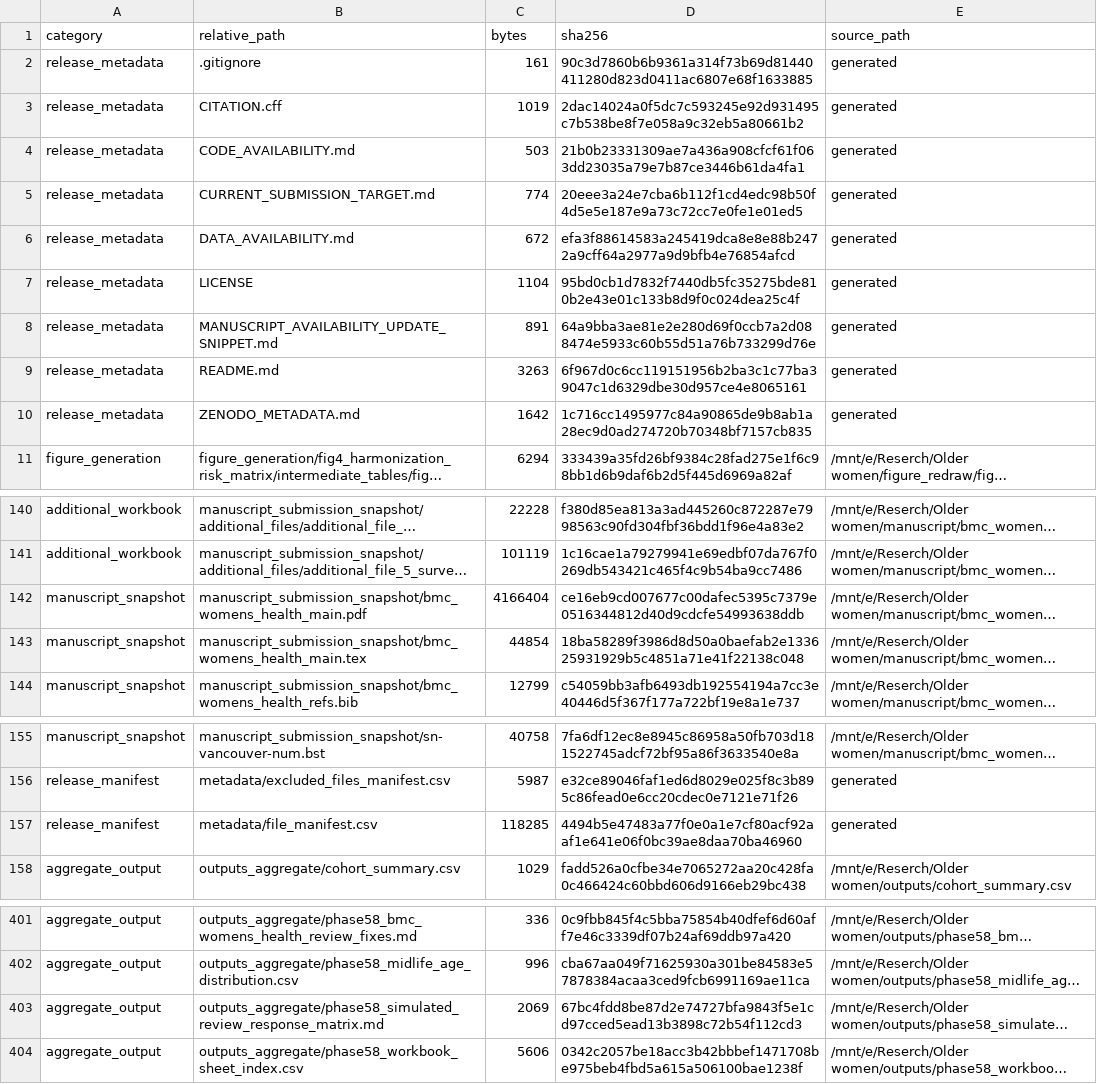
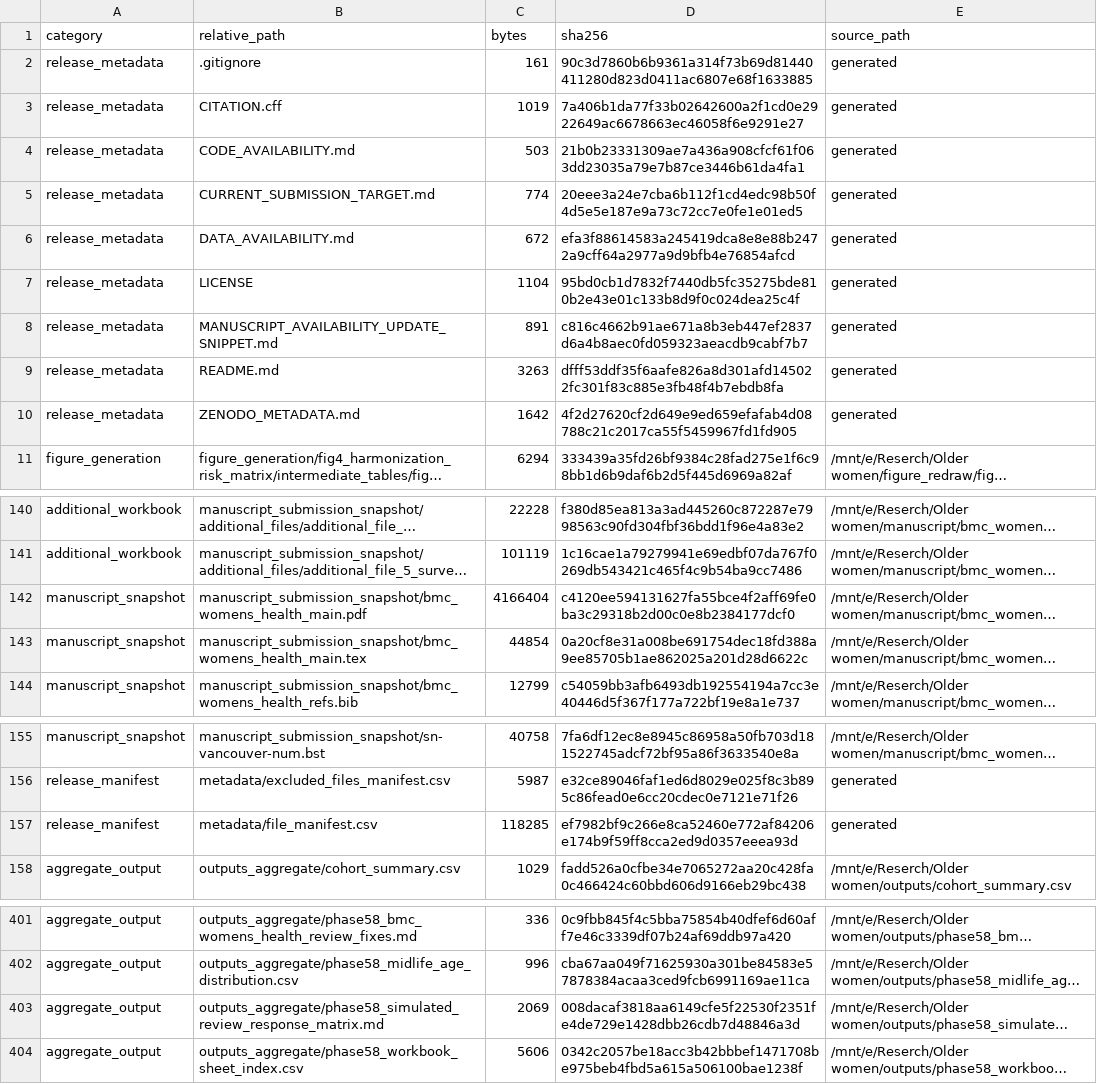
Before and after one commit to Luciky-Leo/older-women-multidomain-burden, a CSV file: metadata/file_manifest.csv, drawn as a sheet; only a part is shown, gaps mark what is left out; long unchanged cells end in …; the diff names each change by its address in the sheet, - before the commit and + after, or states it on an @@ line.

```diff
--- a/metadata/file_manifest.csv
+++ b/metadata/file_manifest.csv
-D3 (sha256): 2dac14024a0f5dc7c593245e92d931495c7b538be8f7e058a9c32eb5a80661b2
+D3 (sha256): 7a406b1da77f33b02642600a2f1cd0e2922649ac6678663ec46058f6e9291e27
-D8 (sha256): 64a9bba3ae81e2e280d69f0ccb7a2d088474e5933c60b55d51a76b733299d76e
+D8 (sha256): c816c4662b91ae671a8b3eb447ef2837d6a4b8aec0fd059323aeacdb9cabf7b7
-D9 (sha256): 6f967d0c6cc119151956b2ba3c1c77ba39047c1d6329dbe30d957ce4e8065161
+D9 (sha256): dfff53ddf35f6aafe826a8d301afd145022fc301f83c885e3fb48f4b7ebdb8fa
-D10 (sha256): 1c716cc1495977c84a90865de9b8ab1a28ec9d0ad274720b70348bf7157cb835
+D10 (sha256): 4f2d27620cf2d649e9ed659efafab4d08788c21c2017ca55f5459967fd1fd905
-D142 (sha256): ce16eb9cd007677c00dafec5395c7379e0516344812d40d9cdcfe54993638ddb
+D142 (sha256): c4120ee594131627fa55bce4f2aff69fe0ba3c29318b2d00c0e8b2384177dcf0
-D143 (sha256): 18ba58289f3986d8d50a0baefab2e133625931929b5c4851a71e41f22138c048
+D143 (sha256): 0a20cf8e31a008be691754dec18fd388a9ee85705b1ae862025a201d28d6622c
-D157 (sha256): 4494b5e47483a77f0e0a1e7cf80acf92aaf1e641e06f0bc39ae8daa70ba46960
+D157 (sha256): ef7982bf9c266e8ca52460e772af84206e174b9f59ff8cca2ed9d0357eeea93d
-D403 (sha256): 67bc4fdd8be87d2e74727bfa9843f5e1cd97cced5ead13b3898c72b54f112cd3
+D403 (sha256): 008dacaf3818aa6149cfe5f22530f2351fe4de729e1428dbb26cdb7d48846a3d
```
Also changed, not shown: 7 other files.
